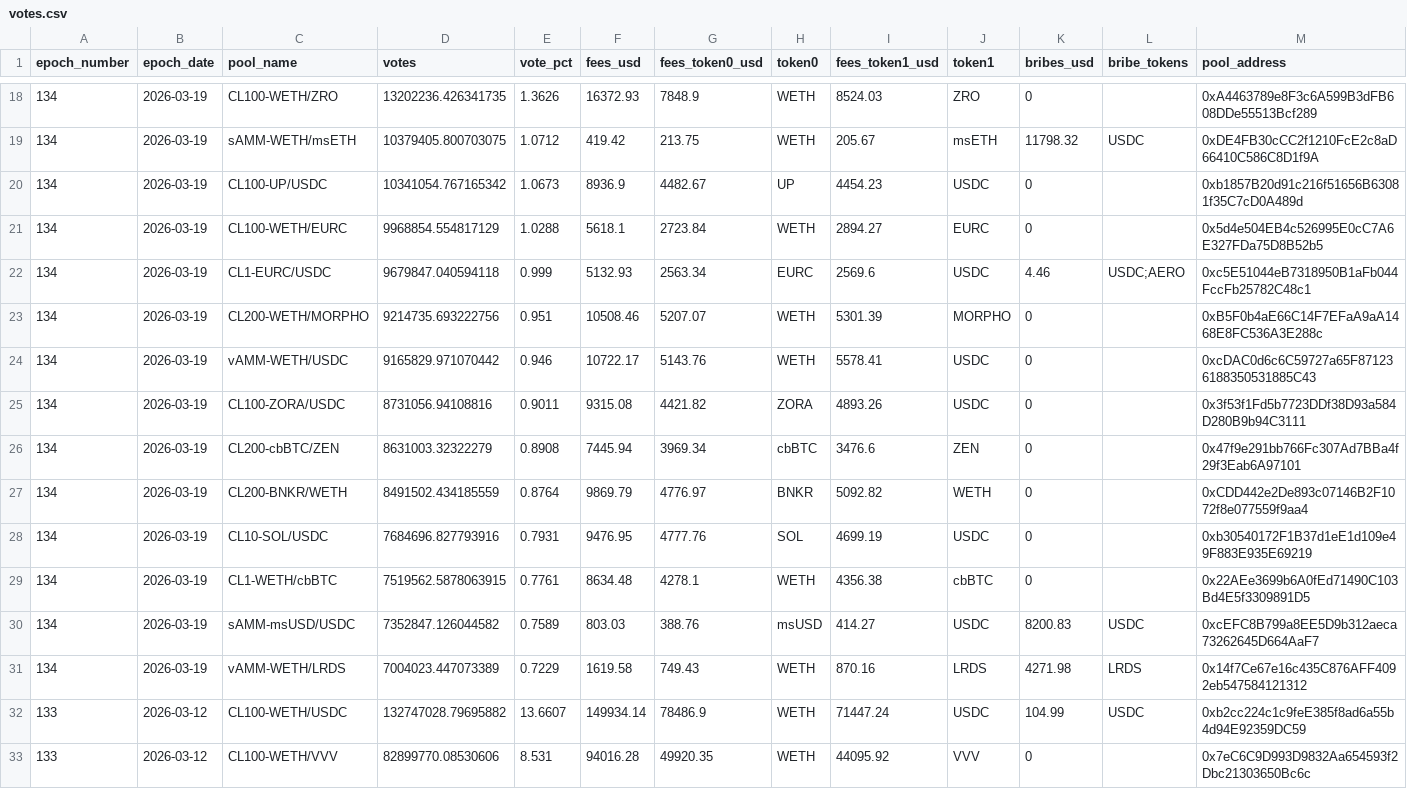
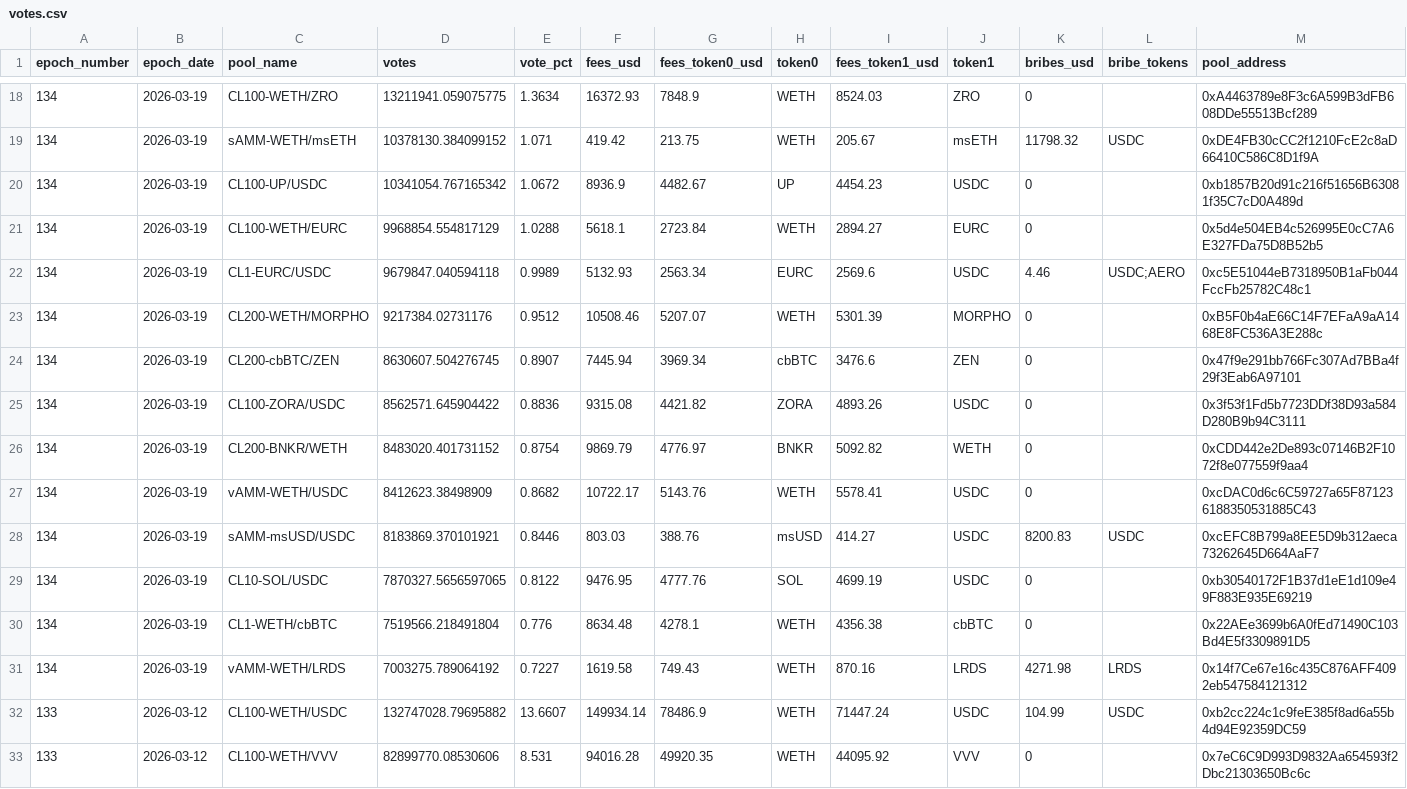
Before and after one commit to ldeso-agents/aerodrome, a CSV file: votes.csv, drawn as a sheet; only a part is shown, gaps mark what is left out; the diff covers the shown part only.

```diff
--- a/votes.csv
+++ b/votes.csv
@@ -18,15 +18,15 @@ epoch_number,epoch_date,pool_name,votes,vote_pct,fees_usd,fees_token0_usd,token0
-134,2026-03-19,CL100-WETH/ZRO,13202236.426341735,1.3626,16372.93,7848.9,WETH,8524.03,ZRO,0,,0xA4463789e8F3c6A599B3dFB608DDe55513Bcf289
-134,2026-03-19,sAMM-WETH/msETH,10379405.800703075,1.0712,419.42,213.75,WETH,205.67,msETH,11798.32,USDC,0xDE4FB30cCC2f1210FcE2c8aD66410C586C8D1f9A
-134,2026-03-19,CL100-UP/USDC,10341054.767165342,1.0673,8936.9,4482.67,UP,4454.23,USDC,0,,0xb1857B20d91c216f51656B63081f35C7cD0A489d
+134,2026-03-19,CL100-WETH/ZRO,13211941.059075775,1.3634,16372.93,7848.9,WETH,8524.03,ZRO,0,,0xA4463789e8F3c6A599B3dFB608DDe55513Bcf289
+134,2026-03-19,sAMM-WETH/msETH,10378130.384099152,1.071,419.42,213.75,WETH,205.67,msETH,11798.32,USDC,0xDE4FB30cCC2f1210FcE2c8aD66410C586C8D1f9A
+134,2026-03-19,CL100-UP/USDC,10341054.767165342,1.0672,8936.9,4482.67,UP,4454.23,USDC,0,,0xb1857B20d91c216f51656B63081f35C7cD0A489d
 134,2026-03-19,CL100-WETH/EURC,9968854.554817129,1.0288,5618.1,2723.84,WETH,2894.27,EURC,0,,0x5d4e504EB4c526995E0cC7A6E327FDa75D8B52b5
-134,2026-03-19,CL1-EURC/USDC,9679847.040594118,0.999,5132.93,2563.34,EURC,2569.6,USDC,4.46,USDC;AERO,0xc5E51044eB7318950B1aFb044FccFb25782C48c1
-134,2026-03-19,CL200-WETH/MORPHO,9214735.693222756,0.951,10508.46,5207.07,WETH,5301.39,MORPHO,0,,0xB5F0b4aE66C14F7EFaA9aA1468E8FC536A3E288c
-134,2026-03-19,vAMM-WETH/USDC,9165829.971070442,0.946,10722.17,5143.76,WETH,5578.41,USDC,0,,0xcDAC0d6c6C59727a65F871236188350531885C43
-134,2026-03-19,CL100-ZORA/USDC,8731056.94108816,0.9011,9315.08,4421.82,ZORA,4893.26,USDC,0,,0x3f53f1Fd5b7723DDf38D93a584D280B9b94C3111
-134,2026-03-19,CL200-cbBTC/ZEN,8631003.32322279,0.8908,7445.94,3969.34,cbBTC,3476.6,ZEN,0,,0x47f9e291bb766Fc307Ad7BBa4f29f3Eab6A97101
-134,2026-03-19,CL200-BNKR/WETH,8491502.434185559,0.8764,9869.79,4776.97,BNKR,5092.82,WETH,0,,0xCDD442e2De893c07146B2F1072f8e077559f9aa4
-134,2026-03-19,CL10-SOL/USDC,7684696.827793916,0.7931,9476.95,4777.76,SOL,4699.19,USDC,0,,0xb30540172F1B37d1eE1d109e49F883E935E69219
-134,2026-03-19,CL1-WETH/cbBTC,7519562.5878063915,0.7761,8634.48,4278.1,WETH,4356.38,cbBTC,0,,0x22AEe3699b6A0fEd71490C103Bd4E5f3309891D5
-134,2026-03-19,sAMM-msUSD/USDC,7352847.126044582,0.7589,803.03,388.76,msUSD,414.27,USDC,8200.83,USDC,0xcEFC8B799a8EE5D9b312aeca73262645D664AaF7
-134,2026-03-19,vAMM-WETH/LRDS,7004023.447073389,0.7229,1619.58,749.43,WETH,870.16,LRDS,4271.98,LRDS,0x14f7Ce67e16c435C876AFF4092eb547584121312
+134,2026-03-19,CL1-EURC/USDC,9679847.040594118,0.9989,5132.93,2563.34,EURC,2569.6,USDC,4.46,USDC;AERO,0xc5E51044eB7318950B1aFb044FccFb25782C48c1
+134,2026-03-19,CL200-WETH/MORPHO,9217384.02731176,0.9512,10508.46,5207.07,WETH,5301.39,MORPHO,0,,0xB5F0b4aE66C14F7EFaA9aA1468E8FC536A3E288c
+134,2026-03-19,CL200-cbBTC/ZEN,8630607.504276745,0.8907,7445.94,3969.34,cbBTC,3476.6,ZEN,0,,0x47f9e291bb766Fc307Ad7BBa4f29f3Eab6A97101
+134,2026-03-19,CL100-ZORA/USDC,8562571.645904422,0.8836,9315.08,4421.82,ZORA,4893.26,USDC,0,,0x3f53f1Fd5b7723DDf38D93a584D280B9b94C3111
+134,2026-03-19,CL200-BNKR/WETH,8483020.401731152,0.8754,9869.79,4776.97,BNKR,5092.82,WETH,0,,0xCDD442e2De893c07146B2F1072f8e077559f9aa4
+134,2026-03-19,vAMM-WETH/USDC,8412623.38498909,0.8682,10722.17,5143.76,WETH,5578.41,USDC,0,,0xcDAC0d6c6C59727a65F871236188350531885C43
+134,2026-03-19,sAMM-msUSD/USDC,8183869.370101921,0.8446,803.03,388.76,msUSD,414.27,USDC,8200.83,USDC,0xcEFC8B799a8EE5D9b312aeca73262645D664AaF7
+134,2026-03-19,CL10-SOL/USDC,7870327.5656597065,0.8122,9476.95,4777.76,SOL,4699.19,USDC,0,,0xb30540172F1B37d1eE1d109e49F883E935E69219
+134,2026-03-19,CL1-WETH/cbBTC,7519566.218491804,0.776,8634.48,4278.1,WETH,4356.38,cbBTC,0,,0x22AEe3699b6A0fEd71490C103Bd4E5f3309891D5
+134,2026-03-19,vAMM-WETH/LRDS,7003275.789064192,0.7227,1619.58,749.43,WETH,870.16,LRDS,4271.98,LRDS,0x14f7Ce67e16c435C876AFF4092eb547584121312
 133,2026-03-12,CL100-WETH/USDC,132747028.79695882,13.6607,149934.14,78486.9,WETH,71447.24,USDC,104.99,USDC,0xb2cc224c1c9feE385f8ad6a55b4d94E92359DC59
```
Also changed, not shown: 3 added rows, 3 removed rows and 26 edited cells elsewhere in this file, 1 other file.
